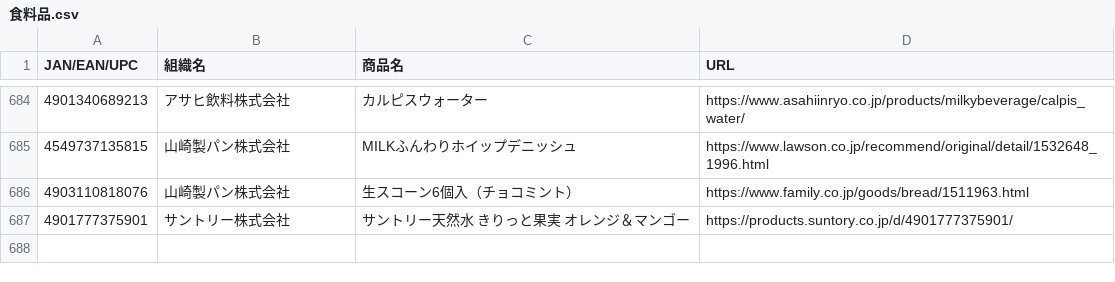
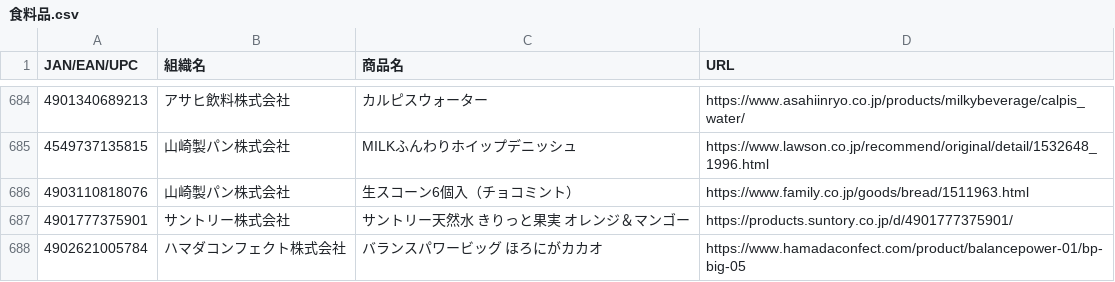
Before and after one commit to PC-CNT/mkn-09, a CSV file: 食料品.csv, drawn as a sheet; only a part is shown, gaps mark what is left out.

Commit message:
Update 食料品.csv

```diff
--- a/食料品.csv
+++ b/食料品.csv
@@ -687 +687,2 @@ JAN/EAN/UPC,組織名,商品名,URL
 4901777375901,サントリー株式会社,サントリー天然水 きりっと果実 オレンジ＆マンゴー,https://products.suntory.co.jp/d/4901777375901/
+4902621005784,ハマダコンフェクト株式会社,バランスパワービッグ ほろにがカカオ,https://www.hamadaconfect.com/product/balancepower-01/bp-big-05
```
